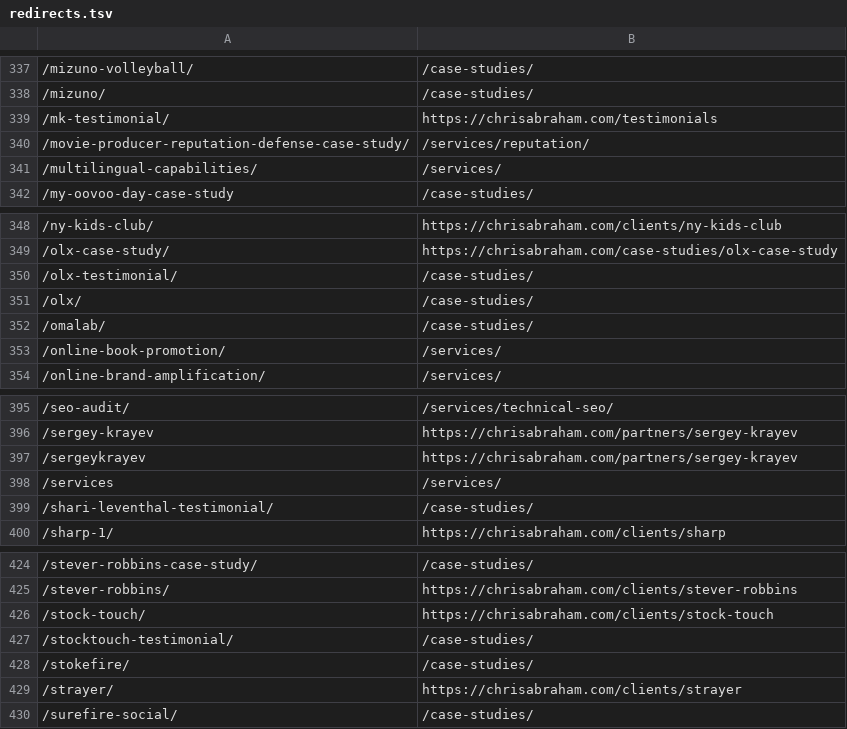
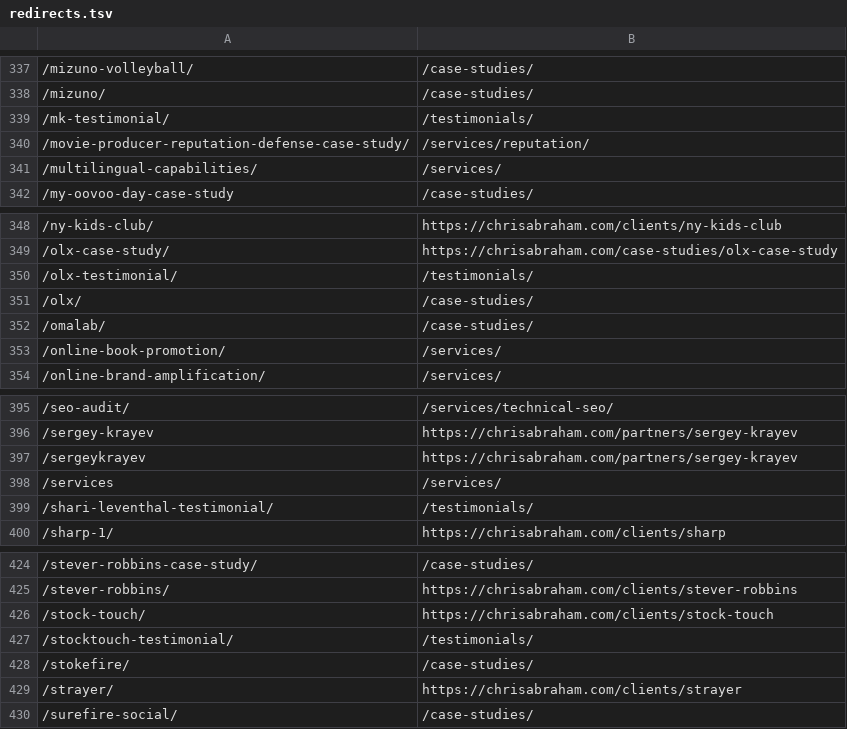
Before and after one commit to chrisabraham/gerriscorp, a TSV file: src/redirects.tsv, drawn as a sheet; only a part is shown, gaps mark what is left out; the diff covers the shown part only.

```diff
--- a/src/redirects.tsv
+++ b/src/redirects.tsv
@@ -338,3 +338,3 @@
 /mizuno/	/case-studies/
-/mk-testimonial/	https://chrisabraham.com/testimonials
+/mk-testimonial/	/testimonials/
 /movie-producer-reputation-defense-case-study/	/services/reputation/
@@ -349,3 +349,3 @@
 /olx-case-study/	https://chrisabraham.com/case-studies/olx-case-study
-/olx-testimonial/	/case-studies/
+/olx-testimonial/	/testimonials/
 /olx/	/case-studies/
@@ -398,3 +398,3 @@
 /services	/services/
-/shari-leventhal-testimonial/	/case-studies/
+/shari-leventhal-testimonial/	/testimonials/
 /sharp-1/	https://chrisabraham.com/clients/sharp
@@ -426,3 +426,3 @@
 /stock-touch/	https://chrisabraham.com/clients/stock-touch
-/stocktouch-testimonial/	/case-studies/
+/stocktouch-testimonial/	/testimonials/
 /stokefire/	/case-studies/
```
Also changed, not shown: 1 removed row and 10 edited cells elsewhere in this file, 30 other files.
